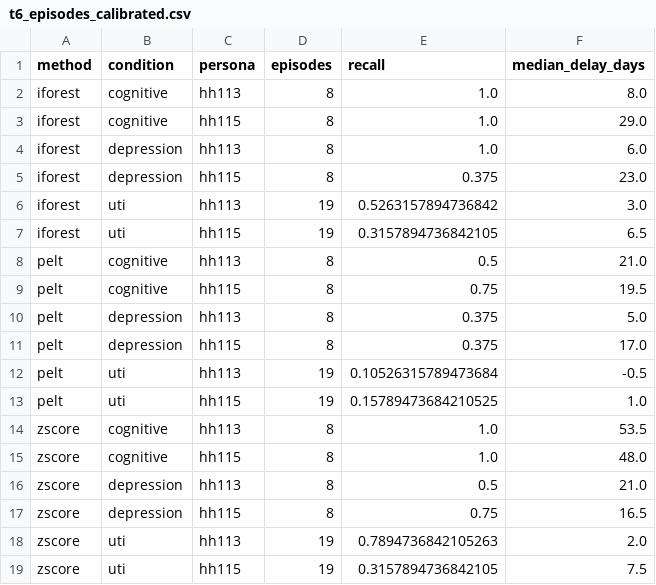
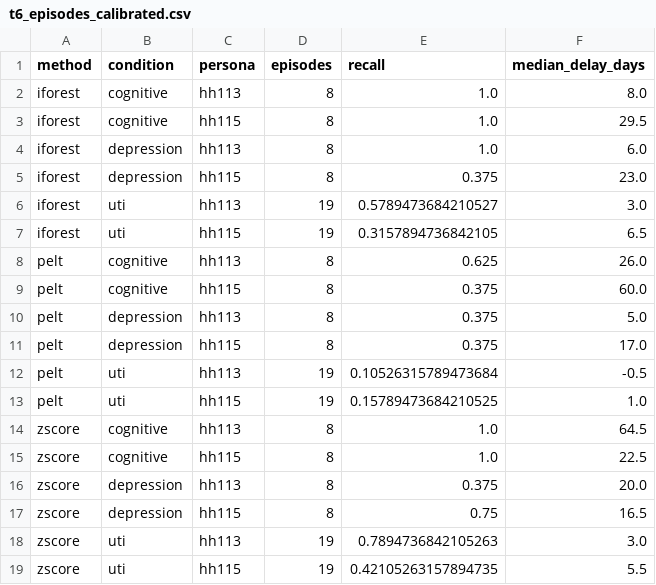
Before and after one commit to ZeeetOne/SimADL-Health, a CSV file: outputs/t6_episodes_calibrated.csv, drawn as a sheet.

Commit message:
Review methodology against prior work; fix T6 threshold leakage
Add docs/methodology_review.md comparing every stage with Tanaka et al.,
SynSys, Isudra, Sprint et al., Cejudo et al. and SIMADL, and log these
papers in literature_notes.md. Detection thresholds are now calibrated
on the other home's normal runs, so reported false alarms come from data
the threshold never saw.

```diff
--- a/outputs/t6_episodes_calibrated.csv
+++ b/outputs/t6_episodes_calibrated.csv
@@ -2,9 +2,9 @@ method,condition,persona,episodes,recall,median_delay_days
 iforest,cognitive,hh113,8,1.0,8.0
-iforest,cognitive,hh115,8,1.0,29.0
+iforest,cognitive,hh115,8,1.0,29.5
 iforest,depression,hh113,8,1.0,6.0
 iforest,depression,hh115,8,0.375,23.0
-iforest,uti,hh113,19,0.5263157894736842,3.0
+iforest,uti,hh113,19,0.5789473684210527,3.0
 iforest,uti,hh115,19,0.3157894736842105,6.5
-pelt,cognitive,hh113,8,0.5,21.0
-pelt,cognitive,hh115,8,0.75,19.5
+pelt,cognitive,hh113,8,0.625,26.0
+pelt,cognitive,hh115,8,0.375,60.0
 pelt,depression,hh113,8,0.375,5.0
@@ -13,7 +13,7 @@ pelt,uti,hh113,19,0.10526315789473684,-0.5
 pelt,uti,hh115,19,0.15789473684210525,1.0
-zscore,cognitive,hh113,8,1.0,53.5
-zscore,cognitive,hh115,8,1.0,48.0
-zscore,depression,hh113,8,0.5,21.0
+zscore,cognitive,hh113,8,1.0,64.5
+zscore,cognitive,hh115,8,1.0,22.5
+zscore,depression,hh113,8,0.375,20.0
 zscore,depression,hh115,8,0.75,16.5
-zscore,uti,hh113,19,0.7894736842105263,2.0
-zscore,uti,hh115,19,0.3157894736842105,7.5
+zscore,uti,hh113,19,0.7894736842105263,3.0
+zscore,uti,hh115,19,0.42105263157894735,5.5
```
Also changed, not shown: outputs/t6_false_alarms_calibrated.csv, 7 other files.
